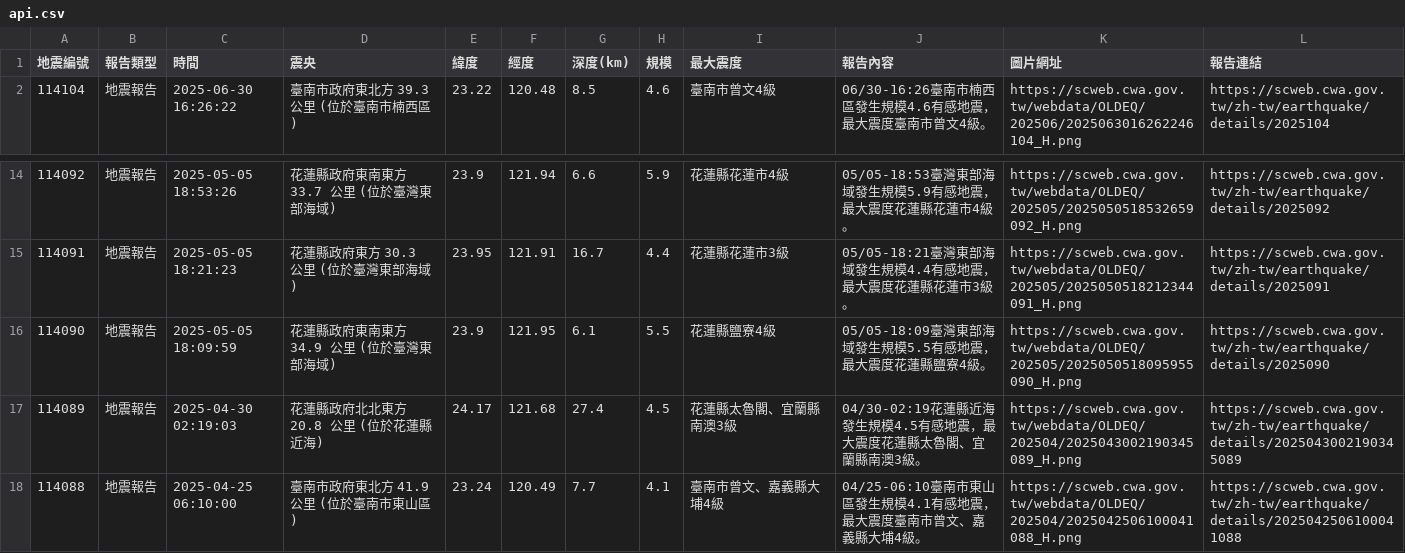
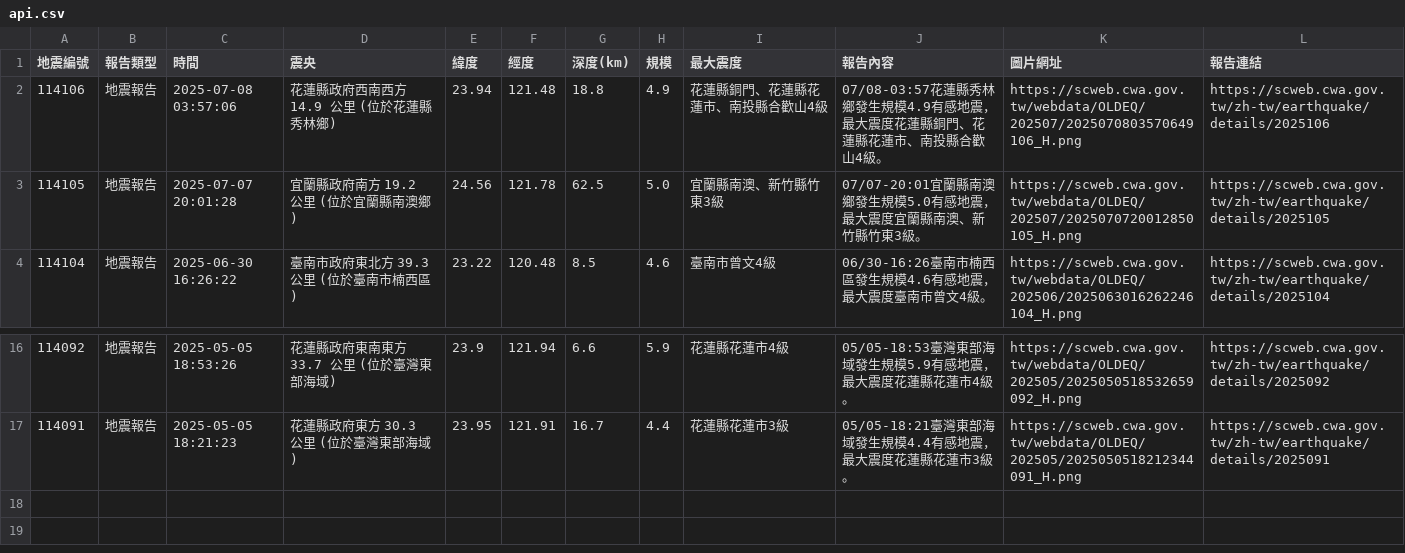
Before and after one commit to 1101248/1101248-cs381midterm, a CSV file: api.csv, drawn as a sheet; only a part is shown, gaps mark what is left out; removed rows and columns are numbered as before the commit, all else as after; the diff names each change by its address in the sheet, - before the commit and + after, or states it on an @@ line.

```diff
--- a/api.csv
+++ b/api.csv
+row 2: 114106 | 地震報告 | 2025-07-08 03:57:06 | 花蓮縣政府西南西方 14.9 公里 (位於花蓮縣秀林鄉) | 23.94 | 121.48 | 18.8 | 4.9 | 花蓮縣銅門、花蓮縣花蓮市、南投縣合歡山4級 | 07/08-03:57花蓮縣秀林鄉發生規模4.9有感地震，最大震度花蓮縣銅門、花蓮縣花蓮市、南投縣合歡山4級。 | https://scweb.cwa.gov.tw/webdata/OLDEQ/202507/2025070803570649106_H.png | https://scweb.cwa.gov.tw/zh-tw/earthquake/details/2025106
+row 3: 114105 | 地震報告 | 2025-07-07 20:01:28 | 宜蘭縣政府南方 19.2 公里 (位於宜蘭縣南澳鄉) | 24.56 | 121.78 | 62.5 | 5.0 | 宜蘭縣南澳、新竹縣竹東3級 | 07/07-20:01宜蘭縣南澳鄉發生規模5.0有感地震，最大震度宜蘭縣南澳、新竹縣竹東3級。 | https://scweb.cwa.gov.tw/webdata/OLDEQ/202507/2025070720012850105_H.png | https://scweb.cwa.gov.tw/zh-tw/earthquake/details/2025105
-row 16: 114090 | 地震報告 | 2025-05-05 18:09:59 | 花蓮縣政府東南東方 34.9 公里 (位於臺灣東部海域) | 23.9 | 121.95 | 6.1 | 5.5 | 花蓮縣鹽寮4級 | 05/05-18:09臺灣東部海域發生規模5.5有感地震，最大震度花蓮縣鹽寮4級。 | https://scweb.cwa.gov.tw/webdata/OLDEQ/202505/2025050518095955090_H.png | https://scweb.cwa.gov.tw/zh-tw/earthquake/details/2025090
-row 17: 114089 | 地震報告 | 2025-04-30 02:19:03 | 花蓮縣政府北北東方 20.8 公里 (位於花蓮縣近海) | 24.17 | 121.68 | 27.4 | 4.5 | 花蓮縣太魯閣、宜蘭縣南澳3級 | 04/30-02:19花蓮縣近海發生規模4.5有感地震，最大震度花蓮縣太魯閣、宜蘭縣南澳3級。 | https://scweb.cwa.gov.tw/webdata/OLDEQ/202504/2025043002190345089_H.png | https://scweb.cwa.gov.tw/zh-tw/earthquake/details/2025043002190345089
-row 18: 114088 | 地震報告 | 2025-04-25 06:10:00 | 臺南市政府東北方 41.9 公里 (位於臺南市東山區) | 23.24 | 120.49 | 7.7 | 4.1 | 臺南市曾文、嘉義縣大埔4級 | 04/25-06:10臺南市東山區發生規模4.1有感地震，最大震度臺南市曾文、嘉義縣大埔4級。 | https://scweb.cwa.gov.tw/webdata/OLDEQ/202504/2025042506100041088_H.png | https://scweb.cwa.gov.tw/zh-tw/earthquake/details/2025042506100041088
```
Also changed, not shown: 1 other file.
